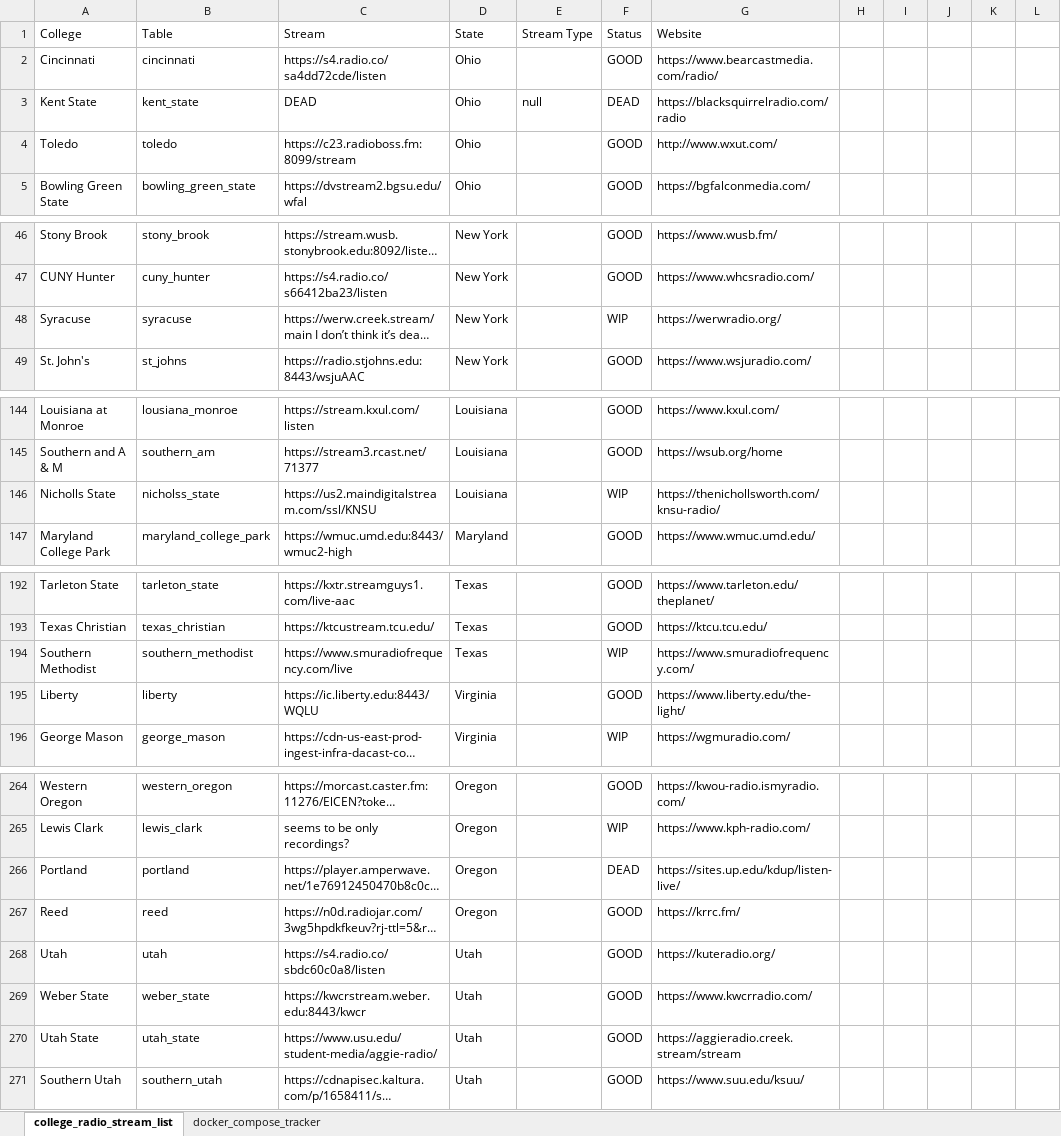
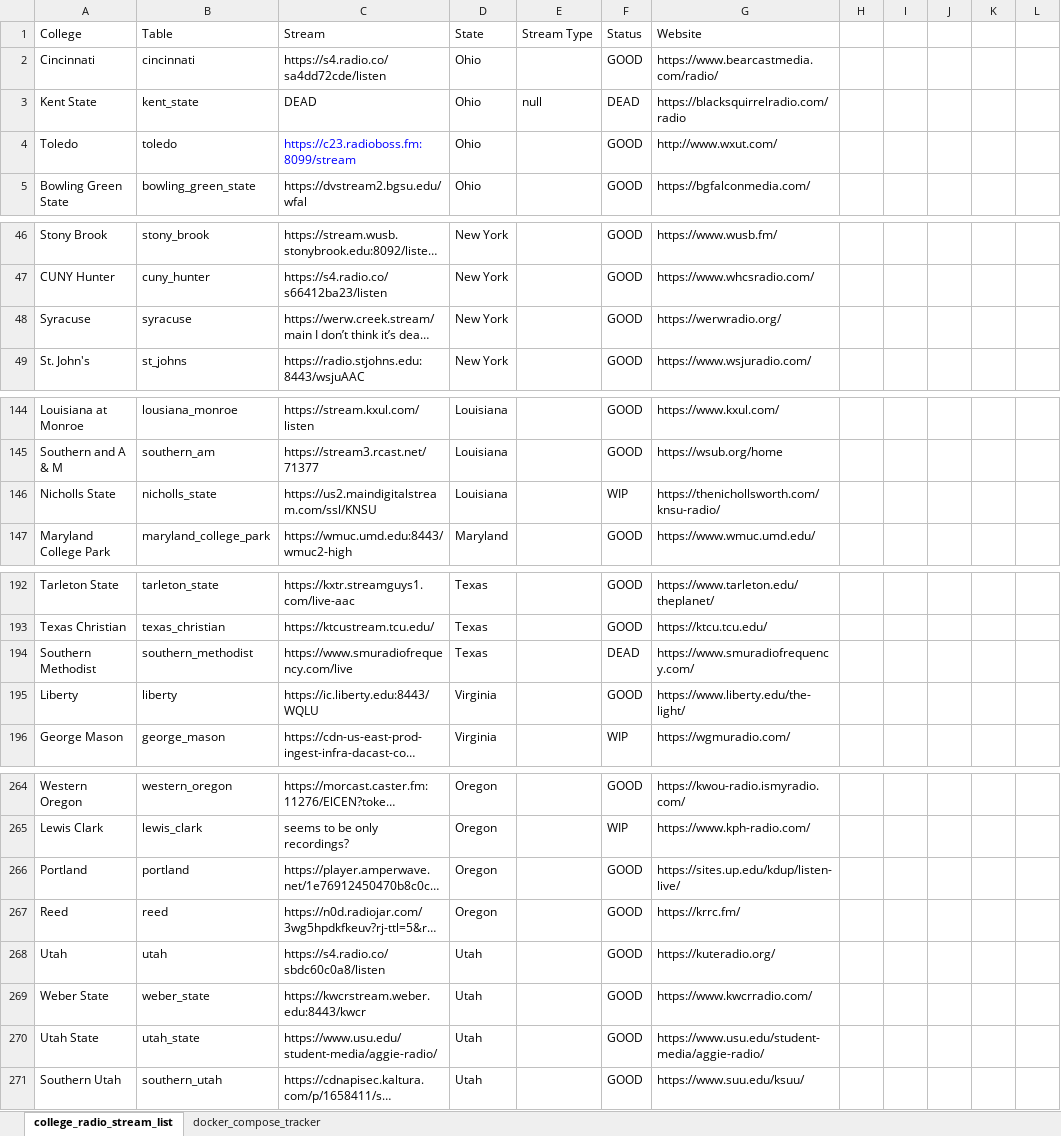
Before and after one commit to have-no-clue-what-im-doing/college_radio, an Excel workbook: college_radio_stream_list.xlsx, sheet college_radio_stream_list, drawn as a sheet; only a part is shown, gaps mark what is left out; long unchanged cells end in …; values as stored, in another font and other column widths than the file's, no borders; conditional formats not drawn; the diff names each change by its address in the sheet, - before the commit and + after, or states it on an @@ line.

```diff
--- a/college_radio_stream_list.xlsx (sheet college_radio_stream_list)
+++ b/college_radio_stream_list.xlsx (sheet college_radio_stream_list)
-C4 text colour: black
+C4 text colour: #0000FF
-F48 (Status): WIP
+F48 (Status): GOOD
-B146 (Table): nicholss_state
+B146 (Table): nicholls_state
-F194 (Status): WIP
+F194 (Status): DEAD
-F266 (Status): DEAD
+F266 (Status): GOOD
-G270 (Website): https://aggieradio.creek.stream/stream
+G270 (Website): https://www.usu.edu/student-media/aggie-radio/
```
Also changed, not shown: sheet docker_compose_tracker, 4 other files.
